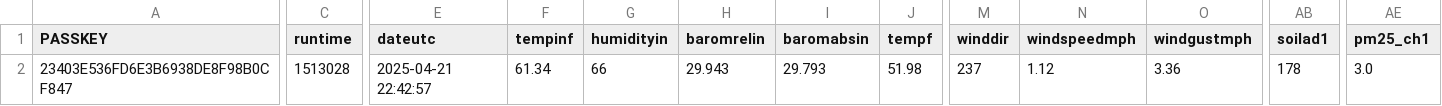
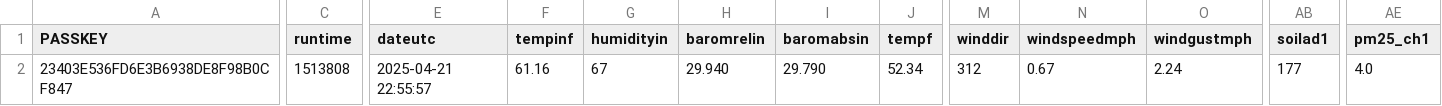
Before and after one commit to wetterzerbst/wetterdaten, a CSV file: data/live.csv, drawn as a sheet; only a part is shown, gaps mark what is left out; the diff covers the shown part only; the diff names each change by its address in the sheet, - before the commit and + after, or states it on an @@ line.

```diff
--- a/data/live.csv
+++ b/data/live.csv
-C2 (runtime): 1513028
+C2 (runtime): 1513808
-E2 (dateutc): 2025-04-21 22:42:57
+E2 (dateutc): 2025-04-21 22:55:57
-F2 (tempinf): 61.34
+F2 (tempinf): 61.16
-G2 (humidityin): 66
+G2 (humidityin): 67
-H2 (baromrelin): 29.943
+H2 (baromrelin): 29.940
-I2 (baromabsin): 29.793
+I2 (baromabsin): 29.790
-J2 (tempf): 51.98
+J2 (tempf): 52.34
-M2 (winddir): 237
+M2 (winddir): 312
-N2 (windspeedmph): 1.12
+N2 (windspeedmph): 0.67
-O2 (windgustmph): 3.36
+O2 (windgustmph): 2.24
-AB2 (soilad1): 178
+AB2 (soilad1): 177
-AE2 (pm25_ch1): 3.0
+AE2 (pm25_ch1): 4.0
```
Also changed, not shown: 4 edited cells elsewhere in this file, 2 other files.
